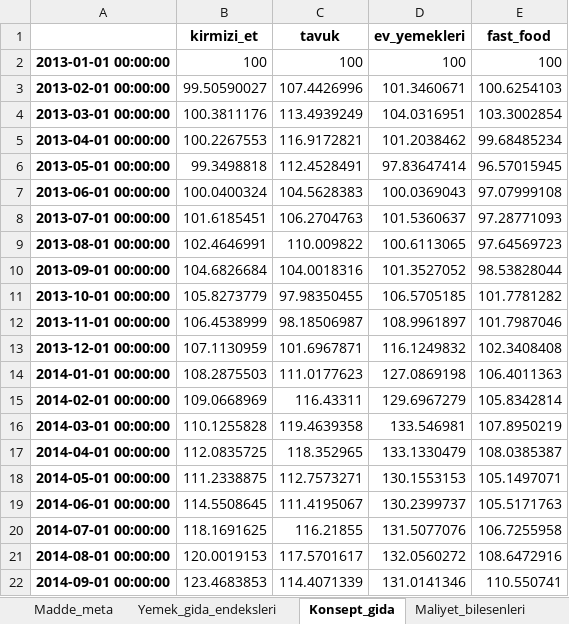
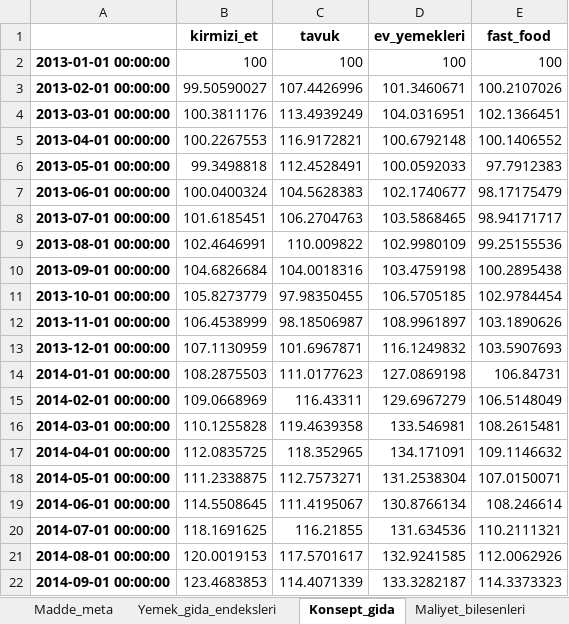
Before and after one commit to cocoonish/tto-trading, an Excel workbook: Research/marj/output/seriler.xlsx, sheet Konsept_gida, drawn as a sheet; only a part is shown; values as stored, in another font and other column widths than the file's, no borders; the diff covers the shown part only; the diff names each change by its address in the sheet, - before the commit and + after, or states it on an @@ line.

```diff
--- a/Research/marj/output/seriler.xlsx (sheet Konsept_gida)
+++ b/Research/marj/output/seriler.xlsx (sheet Konsept_gida)
-E3 (fast_food): 100.6254103
+E3 (fast_food): 100.2107026
-E4 (fast_food): 103.3002854
+E4 (fast_food): 102.1366451
-D5 (ev_yemekleri): 101.2038462
+D5 (ev_yemekleri): 100.6792148
-E5 (fast_food): 99.68485234
+E5 (fast_food): 100.1406552
-D6 (ev_yemekleri): 97.83647414
+D6 (ev_yemekleri): 100.0592033
-E6 (fast_food): 96.57015945
+E6 (fast_food): 97.7912383
-D7 (ev_yemekleri): 100.0369043
+D7 (ev_yemekleri): 102.1740677
-E7 (fast_food): 97.07999108
+E7 (fast_food): 98.17175479
-D8 (ev_yemekleri): 101.5360637
+D8 (ev_yemekleri): 103.5868465
-E8 (fast_food): 97.28771093
+E8 (fast_food): 98.94171717
-D9 (ev_yemekleri): 100.6113065
+D9 (ev_yemekleri): 102.9980109
-E9 (fast_food): 97.64569723
+E9 (fast_food): 99.25155536
-D10 (ev_yemekleri): 101.3527052
+D10 (ev_yemekleri): 103.4759198
-E10 (fast_food): 98.53828044
+E10 (fast_food): 100.2895438
-E11 (fast_food): 101.7781282
+E11 (fast_food): 102.9784454
-E12 (fast_food): 101.7987046
+E12 (fast_food): 103.1890626
-E13 (fast_food): 102.3408408
+E13 (fast_food): 103.5907693
-E14 (fast_food): 106.4011363
+E14 (fast_food): 106.84731
-E15 (fast_food): 105.8342814
+E15 (fast_food): 106.5148049
-E16 (fast_food): 107.8950219
+E16 (fast_food): 108.2615481
-D17 (ev_yemekleri): 133.1330479
+D17 (ev_yemekleri): 134.171091
-E17 (fast_food): 108.0385387
+E17 (fast_food): 109.1146632
-D18 (ev_yemekleri): 130.1553153
+D18 (ev_yemekleri): 131.2538304
-E18 (fast_food): 105.1497071
+E18 (fast_food): 107.0150071
-D19 (ev_yemekleri): 130.2399737
+D19 (ev_yemekleri): 130.8766134
-E19 (fast_food): 105.5171763
+E19 (fast_food): 108.246614
-D20 (ev_yemekleri): 131.5077076
+D20 (ev_yemekleri): 131.634536
-E20 (fast_food): 106.7255958
+E20 (fast_food): 110.2111321
-D21 (ev_yemekleri): 132.0560272
+D21 (ev_yemekleri): 132.9241585
-E21 (fast_food): 108.6472916
+E21 (fast_food): 112.0062926
-D22 (ev_yemekleri): 131.0141346
+D22 (ev_yemekleri): 133.3282187
-E22 (fast_food): 110.550741
+E22 (fast_food): 114.3373323
```
Also changed, not shown: 154 edited cells elsewhere in this sheet, sheet Fiyat_maliyet_orani, sheet Konsept_fiyat, sheet Madde_endeks_2013=100, sheet Yemek_gida_endeksleri, sheet Konsept_maliyet, sheet Duyarlilik, 3 more sheets, other sheet tabs, 43 other files.
